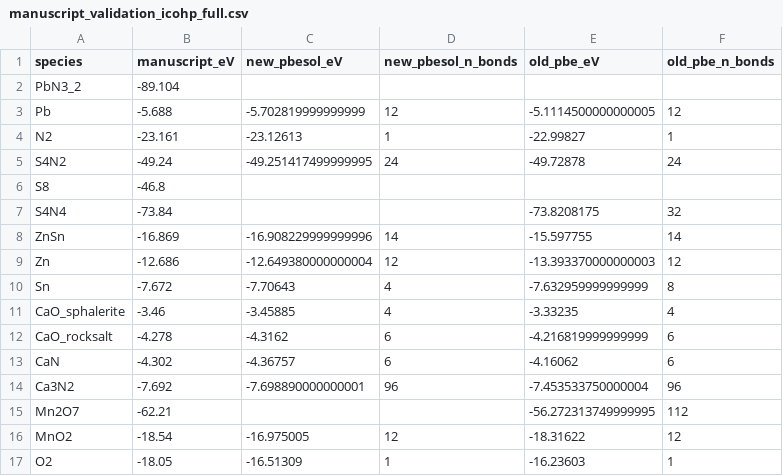
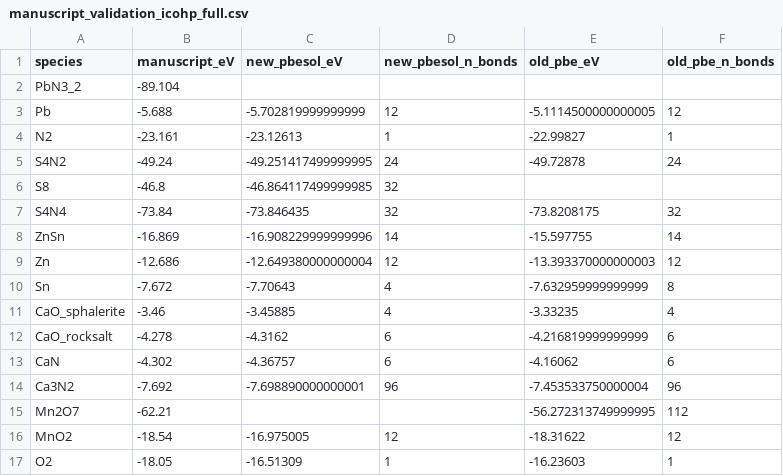
Before and after one commit to John-Akapulco/viability, a CSV file: analysis/manuscript_validation_icohp_full.csv, drawn as a sheet.

```diff
--- a/analysis/manuscript_validation_icohp_full.csv
+++ b/analysis/manuscript_validation_icohp_full.csv
@@ -5,4 +5,4 @@ N2,-23.161,-23.12613,1,-22.99827,1
 S4N2,-49.24,-49.251417499999995,24,-49.72878,24
-S8,-46.8,,,,
-S4N4,-73.84,,,-73.8208175,32
+S8,-46.8,-46.864117499999985,32,,
+S4N4,-73.84,-73.846435,32,-73.8208175,32
 ZnSn,-16.869,-16.908229999999996,14,-15.597755,14
```
Also changed, not shown: 6 other files.
